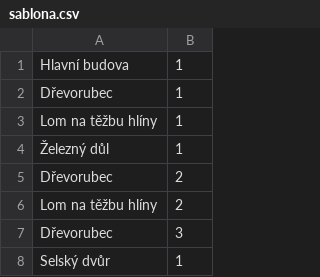
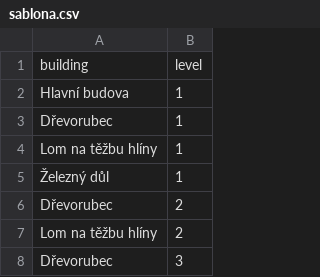
Before and after one commit to SolumFortes/Wwww, a CSV file: sablona.csv, drawn as a sheet; only a part is shown; the shorter side is filled out with more unchanged rows; the diff names each change by its address in the sheet, - before the commit and + after, or states it on an @@ line.

Commit message:
Update sablona.csv

```diff
--- a/sablona.csv
+++ b/sablona.csv
+row 1: building | level
```
